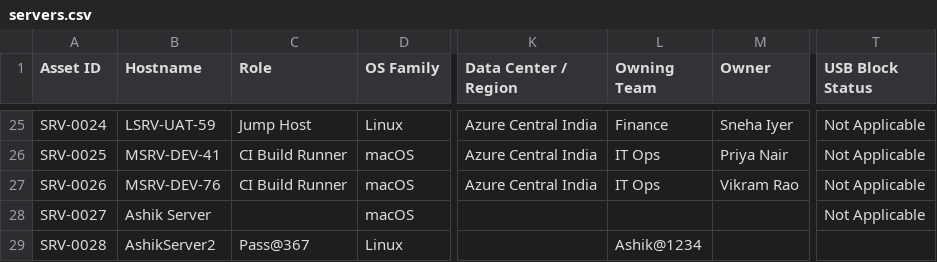
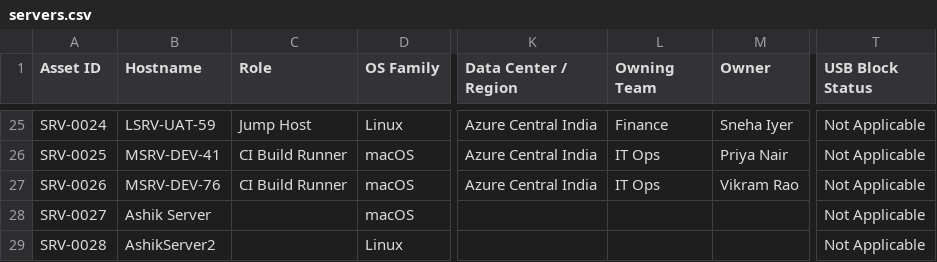
Before and after one commit to ashikahmed4343/AssetManagementTesting, a CSV file: servers.csv, drawn as a sheet; only a part is shown, gaps mark what is left out; the diff names each change by its address in the sheet, - before the commit and + after, or states it on an @@ line.

```diff
--- a/servers.csv
+++ b/servers.csv
-C29 (Role): Pass@367
+C29 (Role): (empty)
-L29 (Owning Team): Ashik@1234
+L29 (Owning Team): (empty)
-T29 (USB Block Status): (empty)
+T29 (USB Block Status): Not Applicable
```
